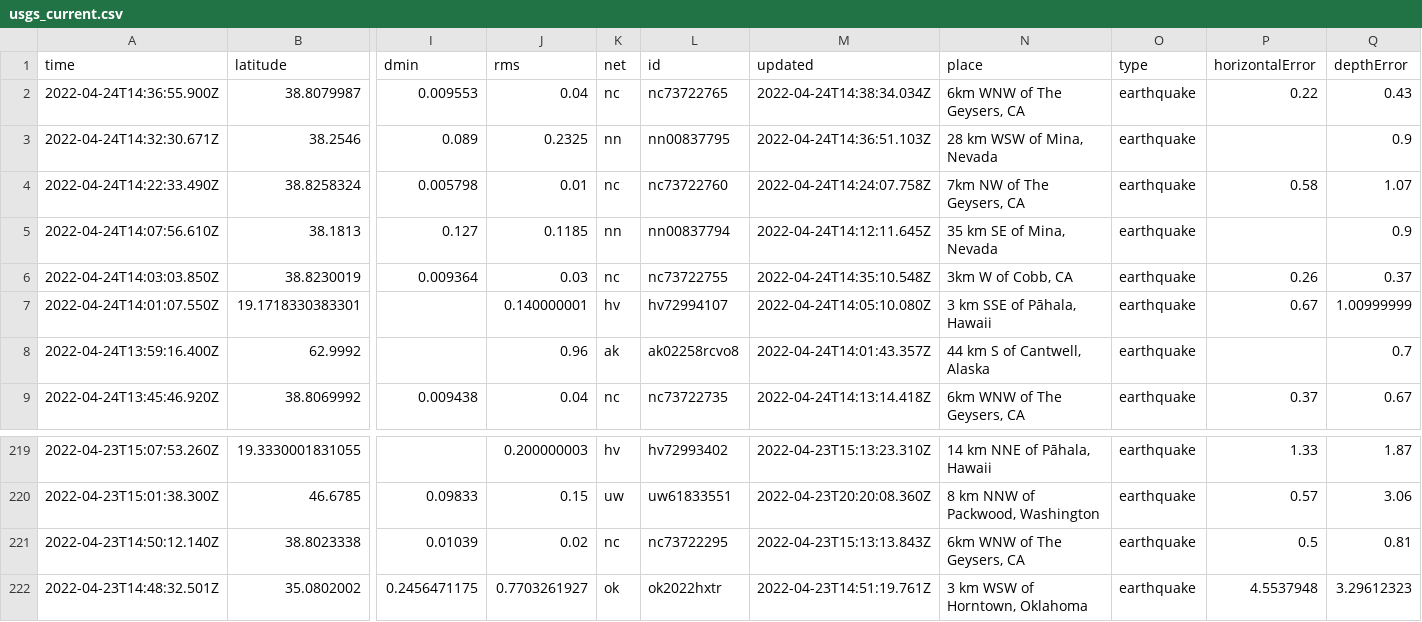
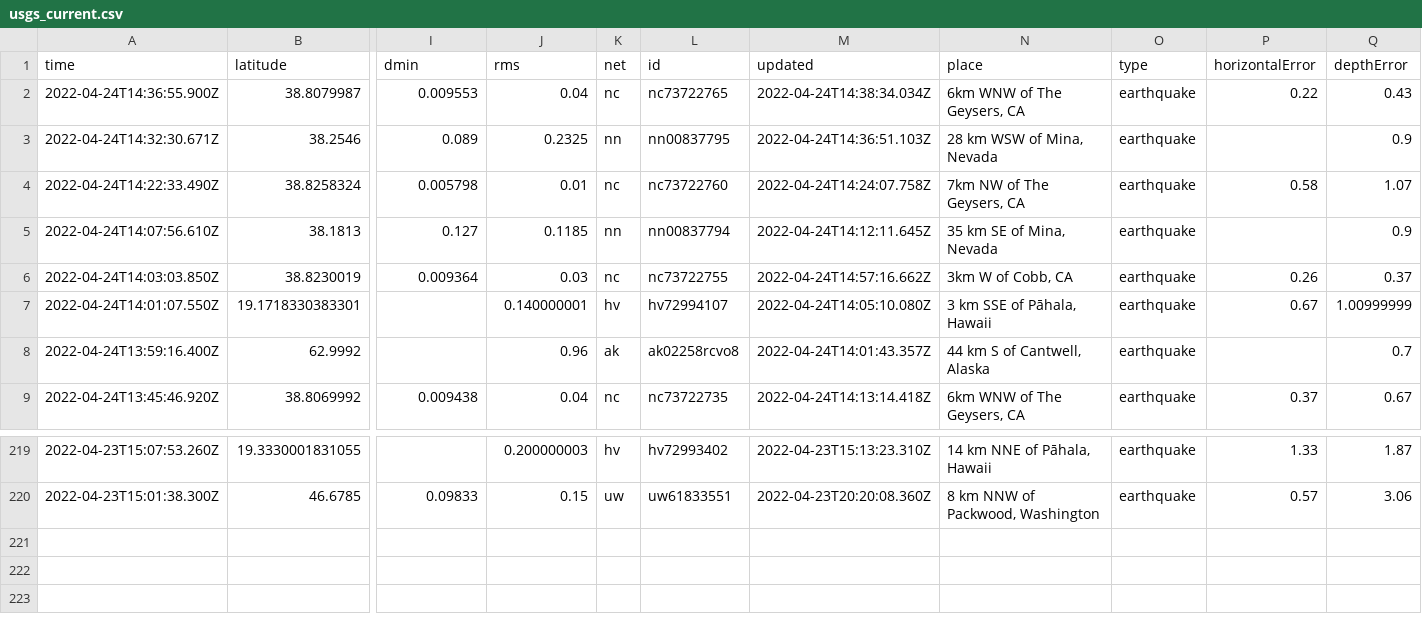
Before and after one commit to awallender/nicar22-github-actions, a CSV file: usgs_current.csv, drawn as a sheet; only a part is shown, gaps mark what is left out; rows hold the shown columns only; the diff names each change by its address in the sheet, - before the commit and + after, or states it on an @@ line.

```diff
--- a/usgs_current.csv
+++ b/usgs_current.csv
-M6 (updated): 2022-04-24T14:35:10.548Z
+M6 (updated): 2022-04-24T14:57:16.662Z
-row 221: 2022-04-23T14:50:12.140Z | 38.8023338 | 0.01039 | 0.02 | nc | nc73722295 | 2022-04-23T15:13:13.843Z | 6km WNW of The Geysers, CA | earthquake | 0.5 | 0.81
-row 222: 2022-04-23T14:48:32.501Z | 35.0802002 | 0.2456471175 | 0.7703261927 | ok | ok2022hxtr | 2022-04-23T14:51:19.761Z | 3 km WSW of Horntown, Oklahoma | earthquake | 4.5537948 | 3.29612323
```
